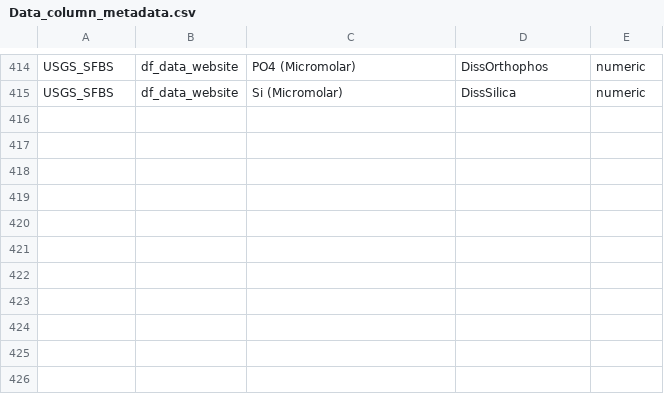
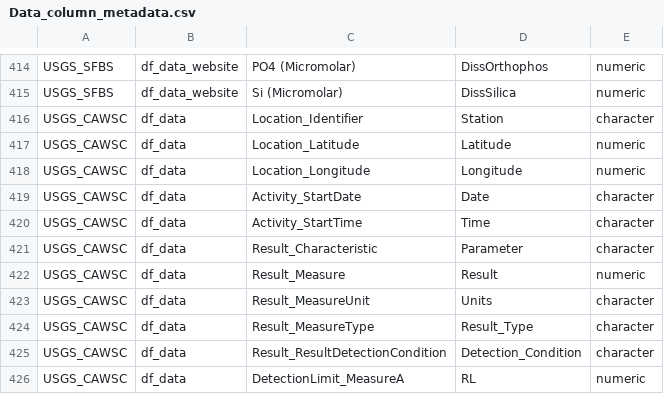
Before and after one commit to InteragencyEcologicalProgram/discretewq, a CSV file: data-raw/01_Global/Data_column_metadata.csv, drawn as a sheet; only a part is shown, gaps mark what is left out; the diff names each change by its address in the sheet, - before the commit and + after, or states it on an @@ line.

```diff
--- a/data-raw/01_Global/Data_column_metadata.csv
+++ b/data-raw/01_Global/Data_column_metadata.csv
+row 416: USGS_CAWSC | df_data | Location_Identifier | Station | character
+row 417: USGS_CAWSC | df_data | Location_Latitude | Latitude | numeric
+row 418: USGS_CAWSC | df_data | Location_Longitude | Longitude | numeric
+row 419: USGS_CAWSC | df_data | Activity_StartDate | Date | character
+row 420: USGS_CAWSC | df_data | Activity_StartTime | Time | character
+row 421: USGS_CAWSC | df_data | Result_Characteristic | Parameter | character
+row 422: USGS_CAWSC | df_data | Result_Measure | Result | numeric
+row 423: USGS_CAWSC | df_data | Result_MeasureUnit | Units | character
+row 424: USGS_CAWSC | df_data | Result_MeasureType | Result_Type | character
+row 425: USGS_CAWSC | df_data | Result_ResultDetectionCondition | Detection_Condition | character
+row 426: USGS_CAWSC | df_data | DetectionLimit_MeasureA | RL | numeric
```
Also changed, not shown: data-raw/01_Global/Parameters_metadata.csv, publication/data_objects/Delta_Integrated_WQ_metadata.csv, 8 other files.
